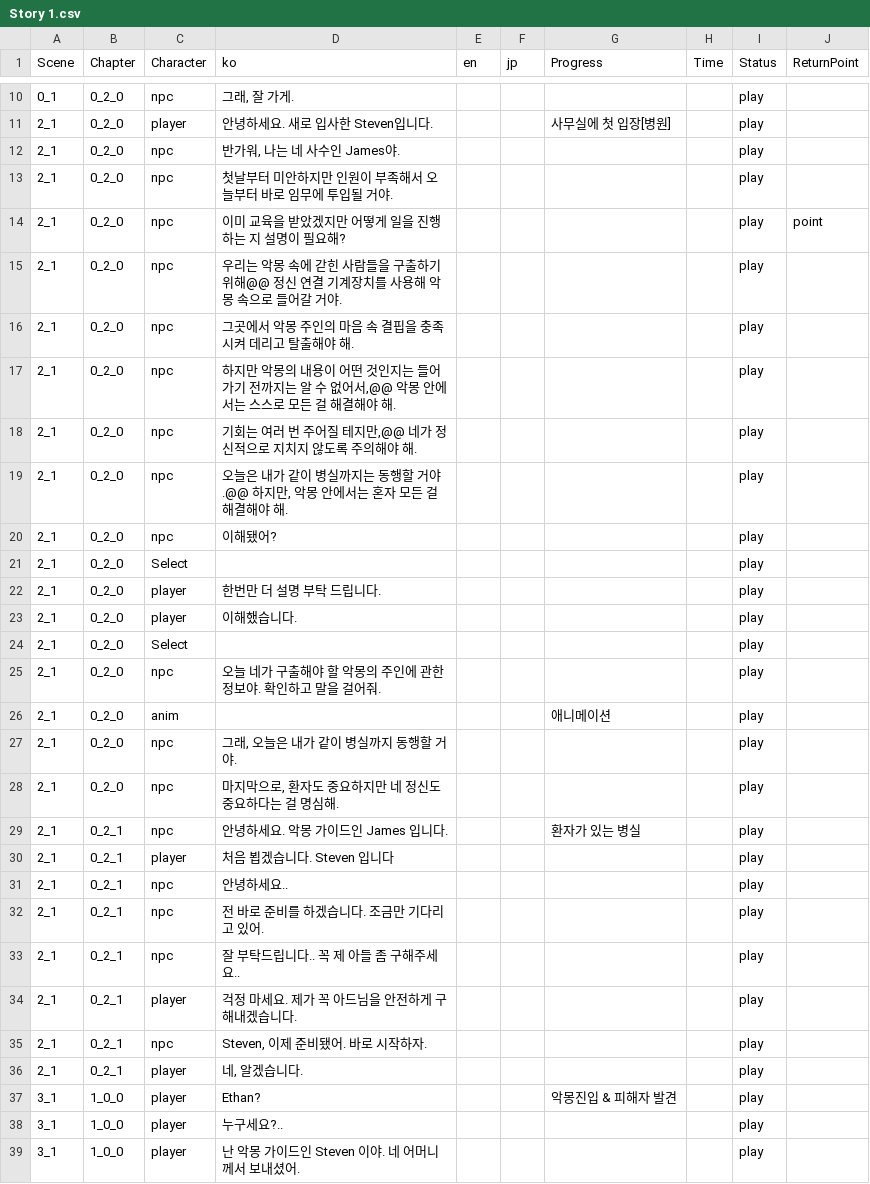
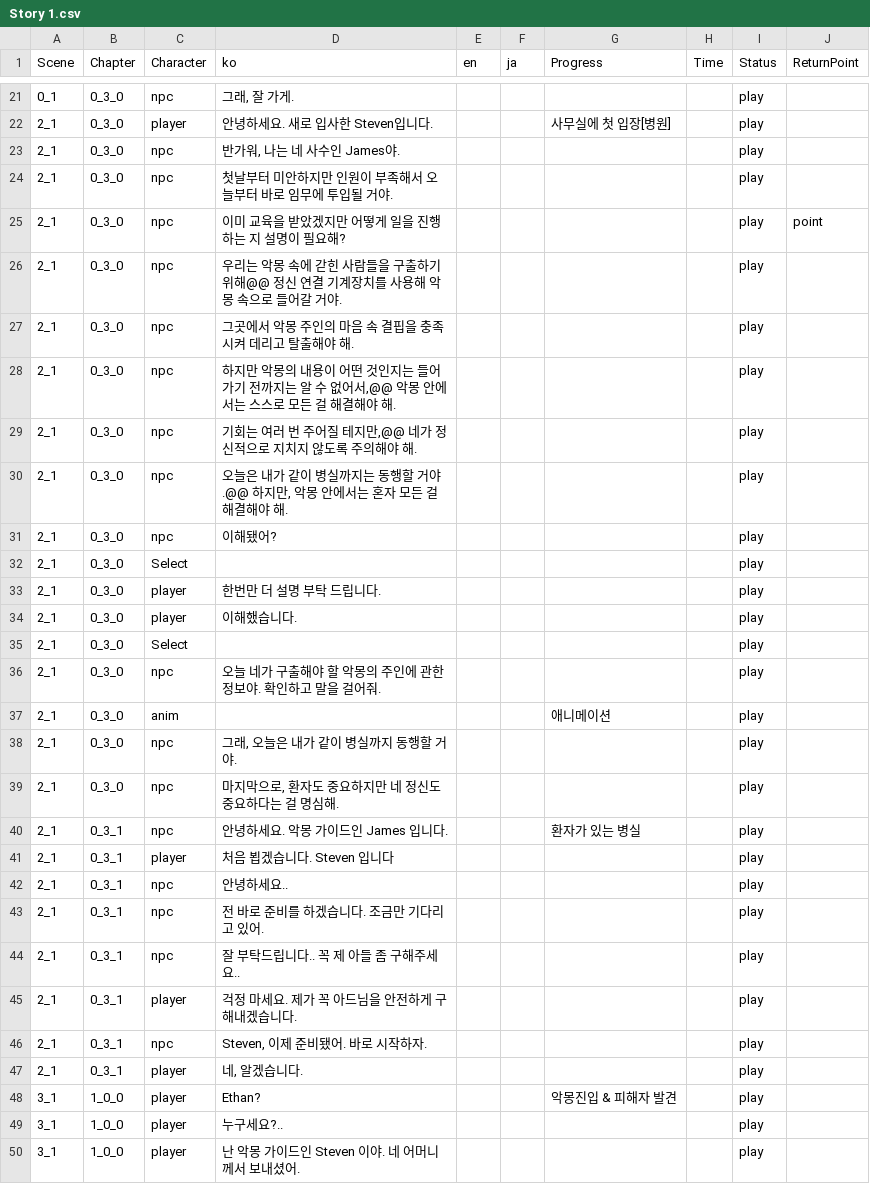
Before and after one commit to Nightmare-Guide/Nightmare-Guide, a CSV file: Assets/Resources/Story/Story 1.csv, drawn as a sheet; only a part is shown, gaps mark what is left out; the diff covers the shown part only.

```diff
--- a/Assets/Resources/Story/Story 1.csv
+++ b/Assets/Resources/Story/Story 1.csv
@@ -1 +1 @@
-Scene,Chapter,Character,ko,en,jp,Progress,Time,Status,ReturnPoint
+Scene,Chapter,Character,ko,en,ja,Progress,Time,Status,ReturnPoint
@@ -10,28 +21,28 @@
-0_1,0_2_0,npc,"그래, 잘 가게.",,,,,play,
-2_1,0_2_0,player,안녕하세요. 새로 입사한 Steven입니다.,,,사무실에 첫 입장[병원],,play,
-2_1,0_2_0,npc,"반가워, 나는 네 사수인 James야.",,,,,play,
-2_1,0_2_0,npc,첫날부터 미안하지만 인원이 부족해서 오늘부터 바로 임무에 투입될 거야.,,,,,play,
-2_1,0_2_0,npc,이미 교육을 받았겠지만 어떻게 일을 진행하는 지 설명이 필요해?,,,,,play,point
-2_1,0_2_0,npc,우리는 악몽 속에 갇힌 사람들을 구출하기 위해@@ 정신 연결 기계장치를 사용해 악몽 속으로 들어갈 거야.,,,,,play,
-2_1,0_2_0,npc,그곳에서 악몽 주인의 마음 속 결핍을 충족시켜 데리고 탈출해야 해.,,,,,play,
-2_1,0_2_0,npc,"하지만 악몽의 내용이 어떤 것인지는 들어가기 전까지는 알 수 없어서,@@ 악몽 안에서는 스스로 모든 걸 해결해야 해.",,,,,play,
-2_1,0_2_0,npc,"기회는 여러 번 주어질 테지만,@@ 네가 정신적으로 지치지 않도록 주의해야 해.",,,,,play,
-2_1,0_2_0,npc,"오늘은 내가 같이 병실까지는 동행할 거야.@@ 하지만, 악몽 안에서는 혼자 모든 걸 해결해야 해.",,,,,play,
-2_1,0_2_0,npc,이해됐어?,,,,,play,
-2_1,0_2_0,Select,,,,,,play,
-2_1,0_2_0,player,한번만 더 설명 부탁 드립니다. ,,,,,play,
-2_1,0_2_0,player,이해했습니다.,,,,,play,
-2_1,0_2_0,Select,,,,,,play,
-2_1,0_2_0,npc,오늘 네가 구출해야 할 악몽의 주인에 관한 정보야. 확인하고 말을 걸어줘.,,,,,play,
-2_1,0_2_0,anim,,,,애니메이션,,play,
-2_1,0_2_0,npc,"그래, 오늘은 내가 같이 병실까지 동행할 거야.",,,,,play,
-2_1,0_2_0,npc,"마지막으로, 환자도 중요하지만 네 정신도 중요하다는 걸 명심해.",,,,,play,
-2_1,0_2_1,npc,안녕하세요. 악몽 가이드인 James 입니다.,,,환자가 있는 병실,,play,
-2_1,0_2_1,player,처음 뵙겠습니다. Steven 입니다,,,,,play,
-2_1,0_2_1,npc,안녕하세요..,,,,,play,
-2_1,0_2_1,npc,전 바로 준비를 하겠습니다. 조금만 기다리고 있어.,,,,,play,
-2_1,0_2_1,npc,잘 부탁드립니다.. 꼭 제 아들 좀 구해주세요..,,,,,play,
-2_1,0_2_1,player,걱정 마세요. 제가 꼭 아드님을 안전하게 구해내겠습니다.,,,,,play,
-2_1,0_2_1,npc,"Steven, 이제 준비됐어. 바로 시작하자.",,,,,play,
-2_1,0_2_1,player,"네, 알겠습니다.",,,,,play,
+0_1,0_3_0,npc,"그래, 잘 가게.",,,,,play,
+2_1,0_3_0,player,안녕하세요. 새로 입사한 Steven입니다.,,,사무실에 첫 입장[병원],,play,
+2_1,0_3_0,npc,"반가워, 나는 네 사수인 James야.",,,,,play,
+2_1,0_3_0,npc,첫날부터 미안하지만 인원이 부족해서 오늘부터 바로 임무에 투입될 거야.,,,,,play,
+2_1,0_3_0,npc,이미 교육을 받았겠지만 어떻게 일을 진행하는 지 설명이 필요해?,,,,,play,point
+2_1,0_3_0,npc,우리는 악몽 속에 갇힌 사람들을 구출하기 위해@@ 정신 연결 기계장치를 사용해 악몽 속으로 들어갈 거야.,,,,,play,
+2_1,0_3_0,npc,그곳에서 악몽 주인의 마음 속 결핍을 충족시켜 데리고 탈출해야 해.,,,,,play,
+2_1,0_3_0,npc,"하지만 악몽의 내용이 어떤 것인지는 들어가기 전까지는 알 수 없어서,@@ 악몽 안에서는 스스로 모든 걸 해결해야 해.",,,,,play,
+2_1,0_3_0,npc,"기회는 여러 번 주어질 테지만,@@ 네가 정신적으로 지치지 않도록 주의해야 해.",,,,,play,
+2_1,0_3_0,npc,"오늘은 내가 같이 병실까지는 동행할 거야.@@ 하지만, 악몽 안에서는 혼자 모든 걸 해결해야 해.",,,,,play,
+2_1,0_3_0,npc,이해됐어?,,,,,play,
+2_1,0_3_0,Select,,,,,,play,
+2_1,0_3_0,player,한번만 더 설명 부탁 드립니다. ,,,,,play,
+2_1,0_3_0,player,이해했습니다.,,,,,play,
+2_1,0_3_0,Select,,,,,,play,
+2_1,0_3_0,npc,오늘 네가 구출해야 할 악몽의 주인에 관한 정보야. 확인하고 말을 걸어줘.,,,,,play,
+2_1,0_3_0,anim,,,,애니메이션,,play,
+2_1,0_3_0,npc,"그래, 오늘은 내가 같이 병실까지 동행할 거야.",,,,,play,
+2_1,0_3_0,npc,"마지막으로, 환자도 중요하지만 네 정신도 중요하다는 걸 명심해.",,,,,play,
+2_1,0_3_1,npc,안녕하세요. 악몽 가이드인 James 입니다.,,,환자가 있는 병실,,play,
+2_1,0_3_1,player,처음 뵙겠습니다. Steven 입니다,,,,,play,
+2_1,0_3_1,npc,안녕하세요..,,,,,play,
+2_1,0_3_1,npc,전 바로 준비를 하겠습니다. 조금만 기다리고 있어.,,,,,play,
+2_1,0_3_1,npc,잘 부탁드립니다.. 꼭 제 아들 좀 구해주세요..,,,,,play,
+2_1,0_3_1,player,걱정 마세요. 제가 꼭 아드님을 안전하게 구해내겠습니다.,,,,,play,
+2_1,0_3_1,npc,"Steven, 이제 준비됐어. 바로 시작하자.",,,,,play,
+2_1,0_3_1,player,"네, 알겠습니다.",,,,,play,
 3_1,1_0_0,player, Ethan?,,,악몽진입 & 피해자 발견,,play,
```
Also changed, not shown: 11 added rows and 8 edited cells elsewhere in this file, 14 other files.
